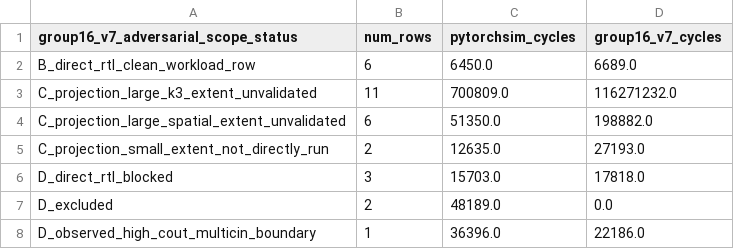
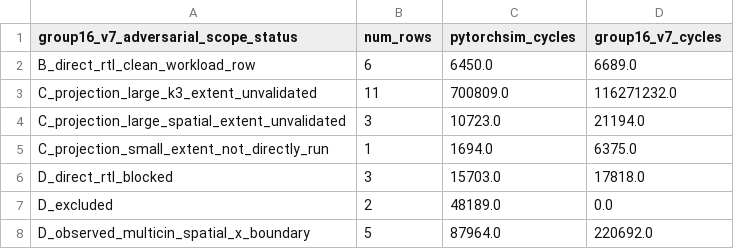
Before and after one commit to Hughger/FLOOD, a CSV file: results/flood_pytorchsim_backend_v1/group16_v7_workload_v1/group16_v7_workload_scope_summary.csv, drawn as a sheet.

```diff
--- a/results/flood_pytorchsim_backend_v1/group16_v7_workload_v1/group16_v7_workload_scope_summary.csv
+++ b/results/flood_pytorchsim_backend_v1/group16_v7_workload_v1/group16_v7_workload_scope_summary.csv
@@ -3,6 +3,6 @@ B_direct_rtl_clean_workload_row,6,6450.0,6689.0
 C_projection_large_k3_extent_unvalidated,11,700809.0,116271232.0
-C_projection_large_spatial_extent_unvalidated,6,51350.0,198882.0
-C_projection_small_extent_not_directly_run,2,12635.0,27193.0
+C_projection_large_spatial_extent_unvalidated,3,10723.0,21194.0
+C_projection_small_extent_not_directly_run,1,1694.0,6375.0
 D_direct_rtl_blocked,3,15703.0,17818.0
 D_excluded,2,48189.0,0.0
-D_observed_high_cout_multicin_boundary,1,36396.0,22186.0
+D_observed_multicin_spatial_x_boundary,5,87964.0,220692.0
```
Also changed, not shown: results/flood_pytorchsim_backend_v1/group16_v7_workload_v1/group16_v7_workload_details.csv, results/flood_pytorchsim_backend_v1/paper_data_readiness_v1/paper_workload_readiness_details.csv, 9 other files.
